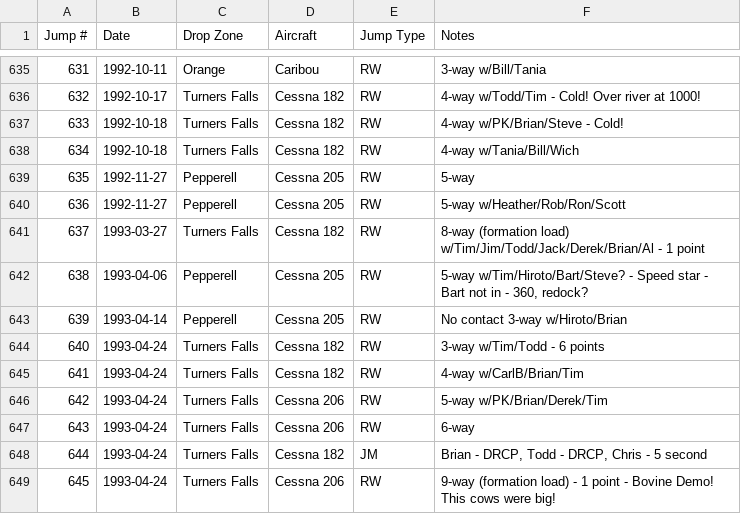
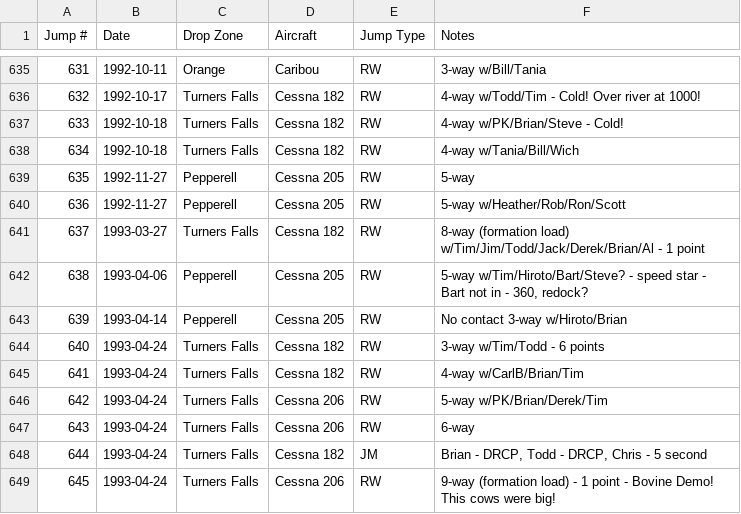
Before and after one commit to wildlava/skydive-logbook, a CSV file: first_logbooks.csv, drawn as a sheet; only a part is shown, gaps mark what is left out.

```diff
--- a/first_logbooks.csv
+++ b/first_logbooks.csv
@@ -641,3 +641,3 @@ Jump #,Date,Drop Zone,Aircraft,Jump Type,Notes
 637,1993-03-27,Turners Falls,Cessna 182,RW,8-way (formation load) w/Tim/Jim/Todd/Jack/Derek/Brian/Al - 1 point
-638,1993-04-06,Pepperell,Cessna 205,RW,"5-way w/Tim/Hiroto/Bart/Steve? - Speed star - Bart not in - 360, redock?"
+638,1993-04-06,Pepperell,Cessna 205,RW,"5-way w/Tim/Hiroto/Bart/Steve? - speed star - Bart not in - 360, redock?"
 639,1993-04-14,Pepperell,Cessna 205,RW,No contact 3-way w/Hiroto/Brian
```
Also changed, not shown: jumps.csv.
